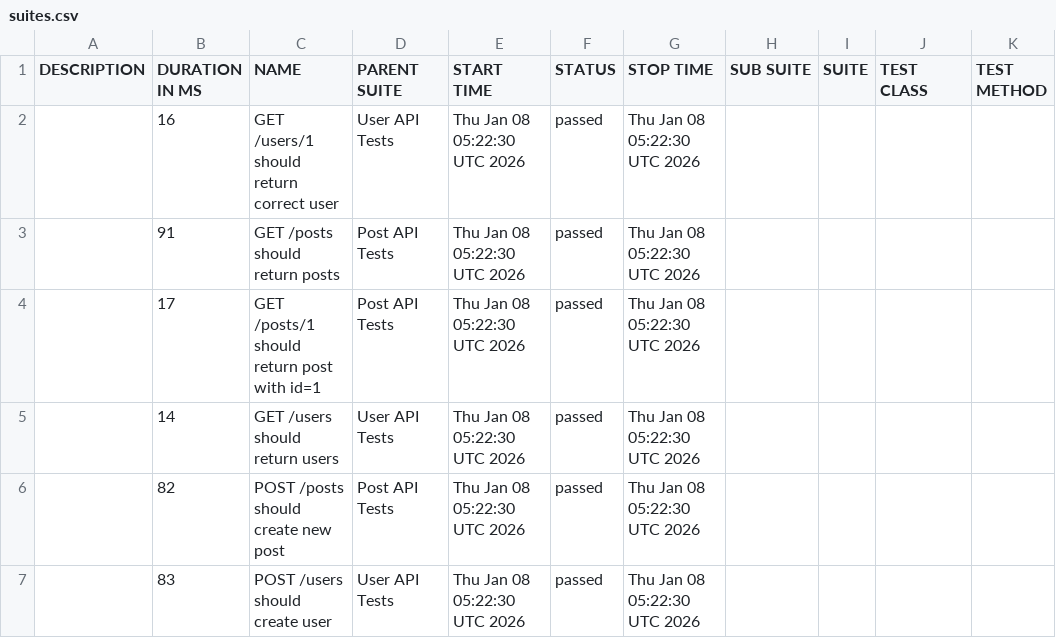
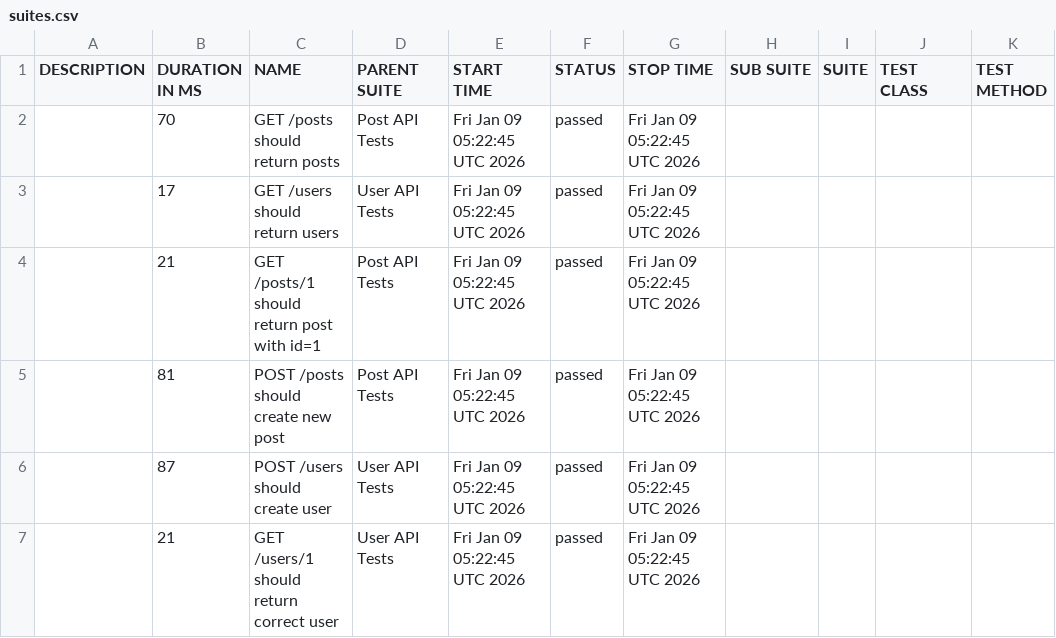
Before and after one commit to AnhAutomationTester/API_Automation_Mocha, a CSV file: data/suites.csv, drawn as a sheet.

```diff
--- a/data/suites.csv
+++ b/data/suites.csv
@@ -1,7 +1,7 @@
 "DESCRIPTION","DURATION IN MS","NAME","PARENT SUITE","START TIME","STATUS","STOP TIME","SUB SUITE","SUITE","TEST CLASS","TEST METHOD"
-"","16","GET /users/1 should return correct user","User API Tests","Thu Jan 08 05:22:30 UTC 2026","passed","Thu Jan 08 05:22:30 UTC 2026","","","",""
-"","91","GET /posts should return posts","Post API Tests","Thu Jan 08 05:22:30 UTC 2026","passed","Thu Jan 08 05:22:30 UTC 2026","","","",""
-"","17","GET /posts/1 should return post with id=1","Post API Tests","Thu Jan 08 05:22:30 UTC 2026","passed","Thu Jan 08 05:22:30 UTC 2026","","","",""
-"","14","GET /users should return users","User API Tests","Thu Jan 08 05:22:30 UTC 2026","passed","Thu Jan 08 05:22:30 UTC 2026","","","",""
-"","82","POST /posts should create new post","Post API Tests","Thu Jan 08 05:22:30 UTC 2026","passed","Thu Jan 08 05:22:30 UTC 2026","","","",""
-"","83","POST /users should create user","User API Tests","Thu Jan 08 05:22:30 UTC 2026","passed","Thu Jan 08 05:22:30 UTC 2026","","","",""
+"","70","GET /posts should return posts","Post API Tests","Fri Jan 09 05:22:45 UTC 2026","passed","Fri Jan 09 05:22:45 UTC 2026","","","",""
+"","17","GET /users should return users","User API Tests","Fri Jan 09 05:22:45 UTC 2026","passed","Fri Jan 09 05:22:45 UTC 2026","","","",""
+"","21","GET /posts/1 should return post with id=1","Post API Tests","Fri Jan 09 05:22:45 UTC 2026","passed","Fri Jan 09 05:22:45 UTC 2026","","","",""
+"","81","POST /posts should create new post","Post API Tests","Fri Jan 09 05:22:45 UTC 2026","passed","Fri Jan 09 05:22:45 UTC 2026","","","",""
+"","87","POST /users should create user","User API Tests","Fri Jan 09 05:22:45 UTC 2026","passed","Fri Jan 09 05:22:45 UTC 2026","","","",""
+"","21","GET /users/1 should return correct user","User API Tests","Fri Jan 09 05:22:45 UTC 2026","passed","Fri Jan 09 05:22:45 UTC 2026","","","",""
```
Also changed, not shown: 50 other files.
